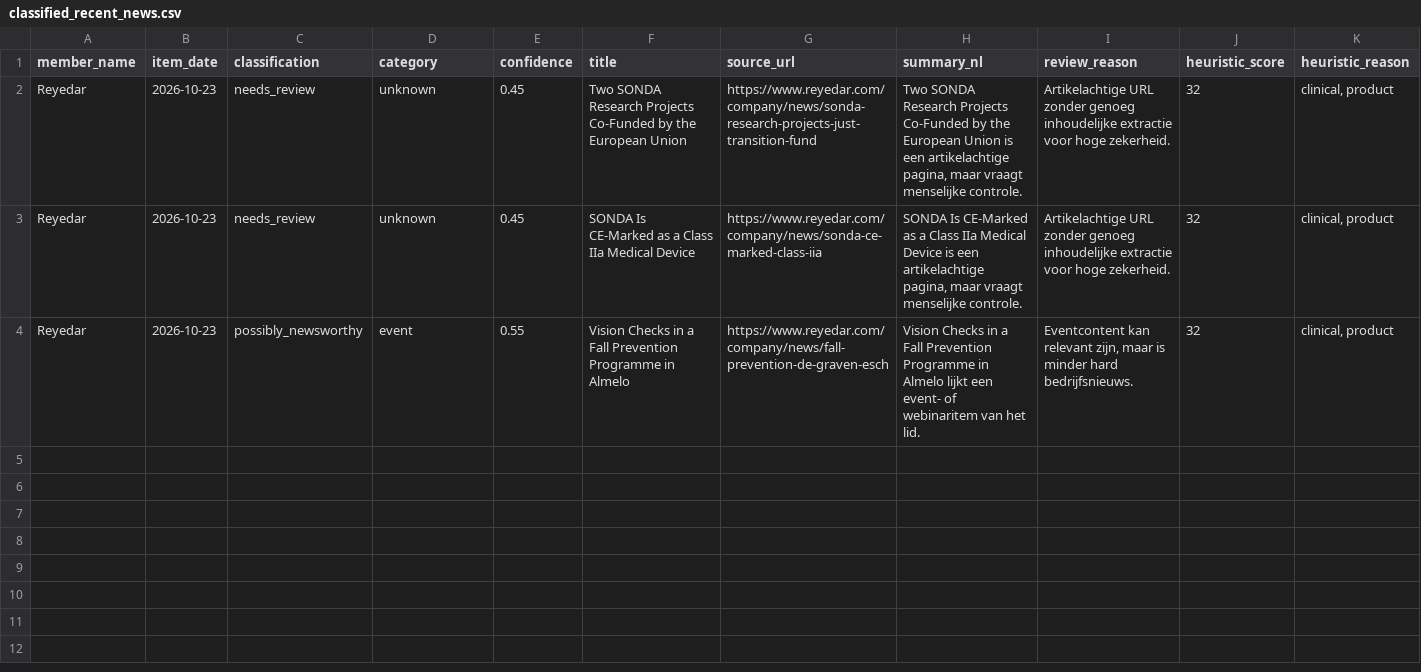
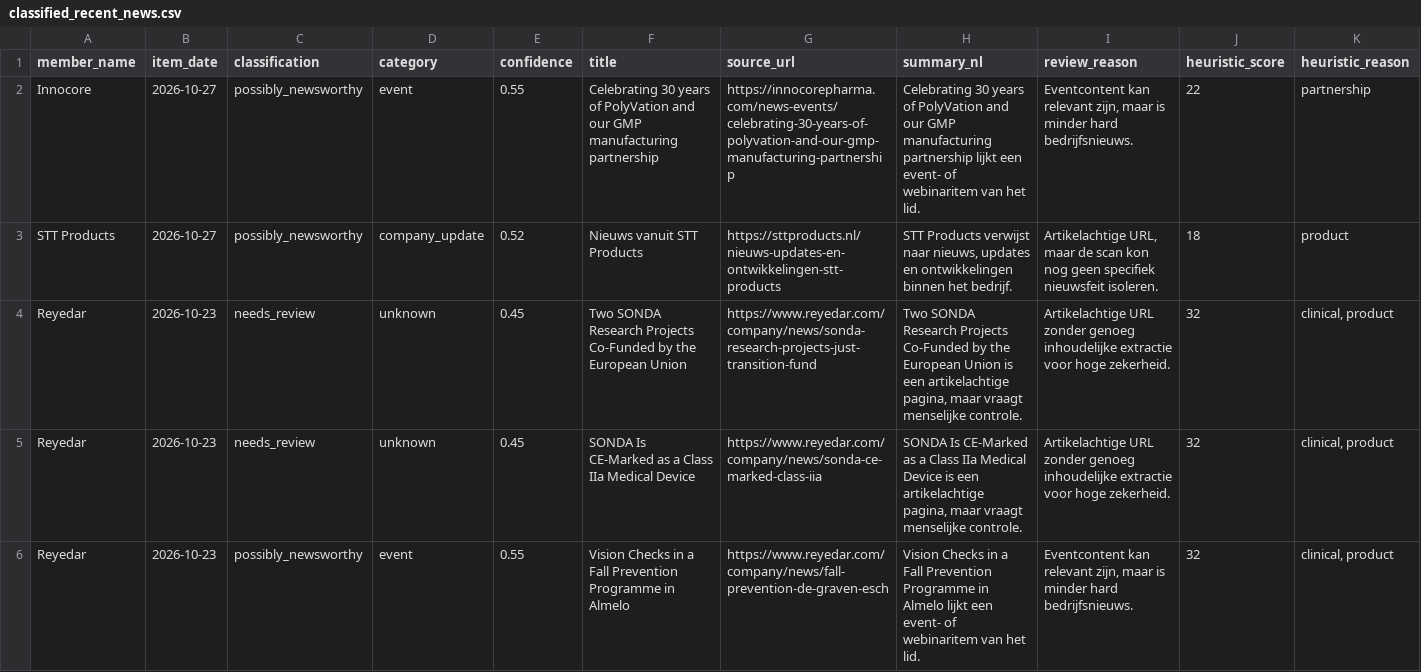
Before and after one commit to IrisTig/LC, a CSV file: dashboard_data/classified_recent_news.csv, drawn as a sheet.

```diff
--- a/dashboard_data/classified_recent_news.csv
+++ b/dashboard_data/classified_recent_news.csv
@@ -1,2 +1,4 @@
 member_name,item_date,classification,category,confidence,title,source_url,summary_nl,review_reason,heuristic_score,heuristic_reason
+Innocore,2026-10-27,possibly_newsworthy,event,0.55,Celebrating 30 years of PolyVation and our GMP manufacturing partnership,https://innocorepharma.com/news-events/celebrating-30-years-of-polyvation-and-our-gmp-manufacturing-partnership,Celebrating 30 years of PolyVation and our GMP manufacturing partnership lijkt een event- of webinaritem van het lid.,"Eventcontent kan relevant zijn, maar is minder hard bedrijfsnieuws.",22,partnership
+STT Products,2026-10-27,possibly_newsworthy,company_update,0.52,Nieuws vanuit STT Products,https://sttproducts.nl/nieuws-updates-en-ontwikkelingen-stt-products,"STT Products verwijst naar nieuws, updates en ontwikkelingen binnen het bedrijf.","Artikelachtige URL, maar de scan kon nog geen specifiek nieuwsfeit isoleren.",18,product
 Reyedar,2026-10-23,needs_review,unknown,0.45,Two SONDA Research Projects Co-Funded by the European Union,https://www.reyedar.com/company/news/sonda-research-projects-just-transition-fund,"Two SONDA Research Projects Co-Funded by the European Union is een artikelachtige pagina, maar vraagt menselijke controle.",Artikelachtige URL zonder genoeg inhoudelijke extractie voor hoge zekerheid.,32,"clinical, product"
```
Also changed, not shown: dashboard_data/life_members.csv, dashboard_data/member_jobs.csv, 1 other file.
